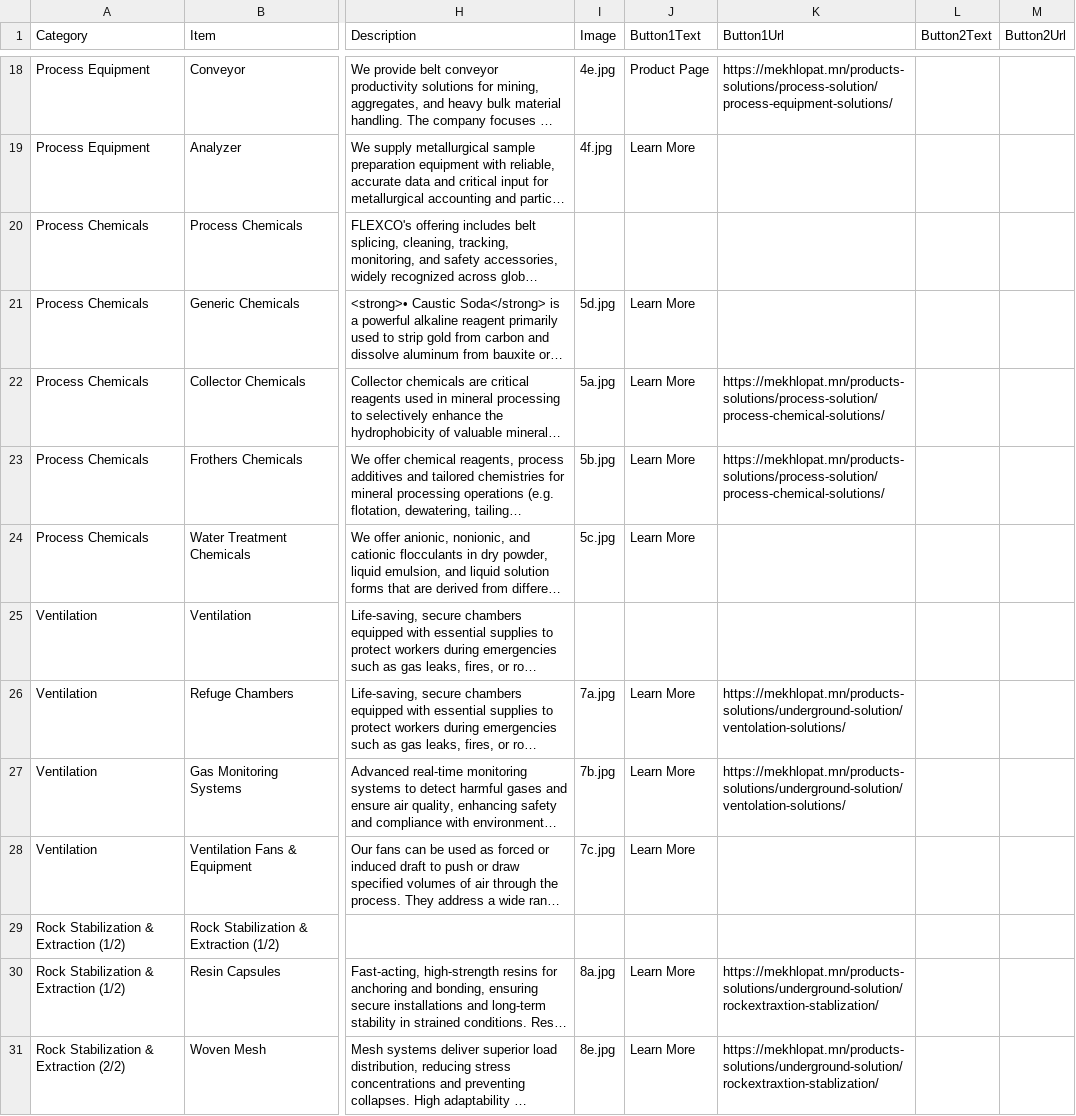
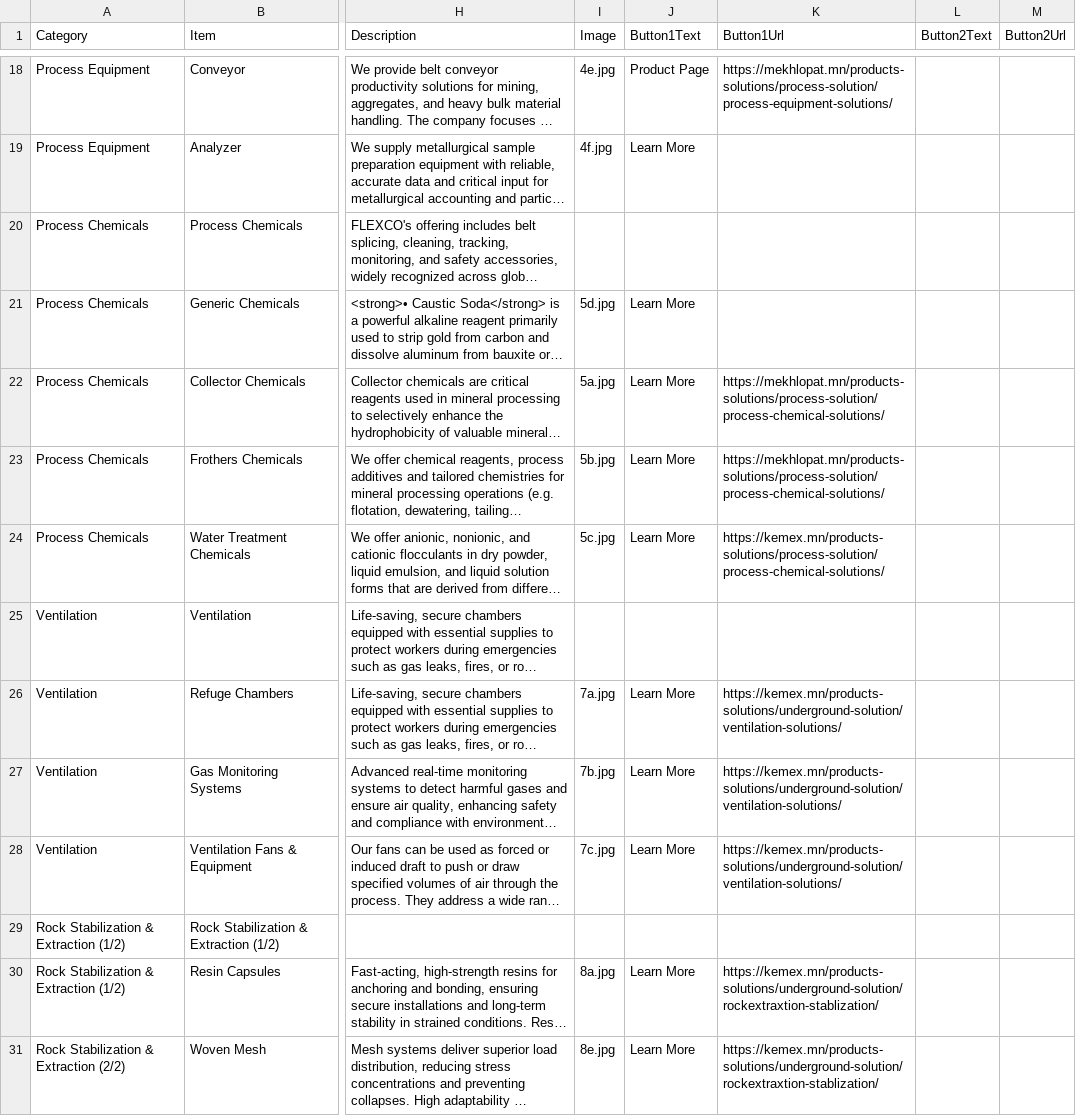
Before and after one commit to Tumur-0chir/namir-3d-explorer, a CSV file: static/data/hotspots_multilang.csv, drawn as a sheet; only a part is shown, gaps mark what is left out; long unchanged cells end in …; the diff covers the shown part only; the diff names each change by its address in the sheet, - before the commit and + after, or states it on an @@ line.

```diff
--- a/static/data/hotspots_multilang.csv
+++ b/static/data/hotspots_multilang.csv
-K24 (Button1Url): (empty)
+K24 (Button1Url): https://kemex.mn/products-solutions/process-solution/process-chemical-solutions/
-K26:K27 (Button1Url): https://mekhlopat.mn/products-solutions/underground-solution/ventolation-solutions/
+K26:K27 (Button1Url): https://kemex.mn/products-solutions/underground-solution/ventilation-solutions/
-K28 (Button1Url): (empty)
+K28 (Button1Url): https://kemex.mn/products-solutions/underground-solution/ventilation-solutions/
-K30:K31 (Button1Url): https://mekhlopat.mn/products-solutions/underground-solution/rockextraxtion-stablization/
+K30:K31 (Button1Url): https://kemex.mn/products-solutions/underground-solution/rockextraxtion-stablization/
```
Also changed, not shown: 9 edited cells elsewhere in this file, 1 other file.
